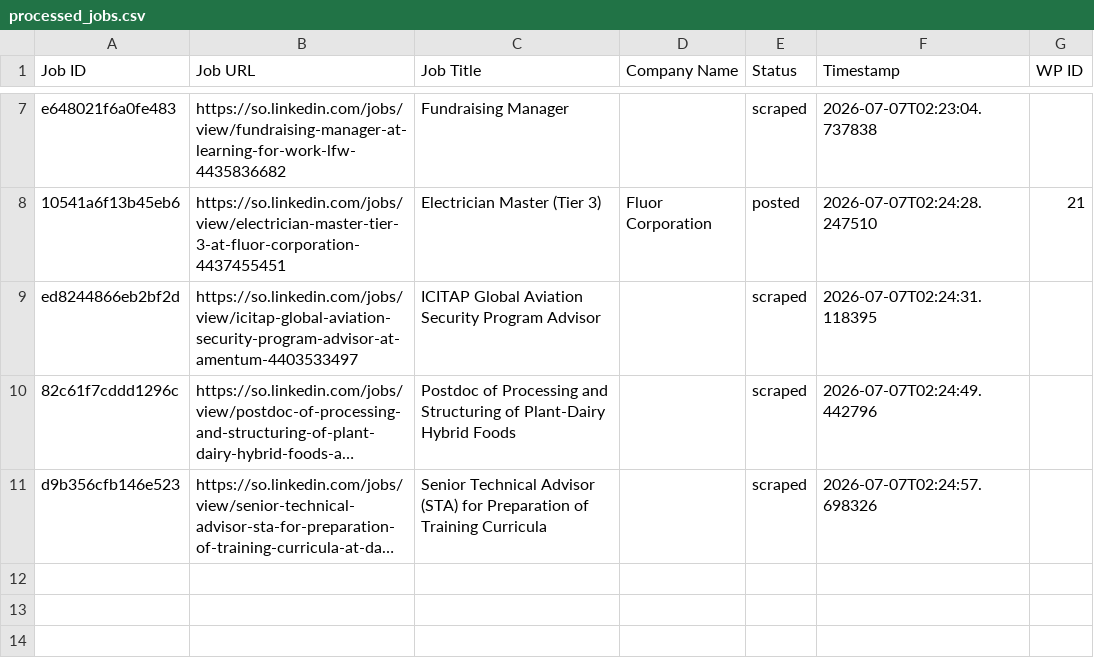
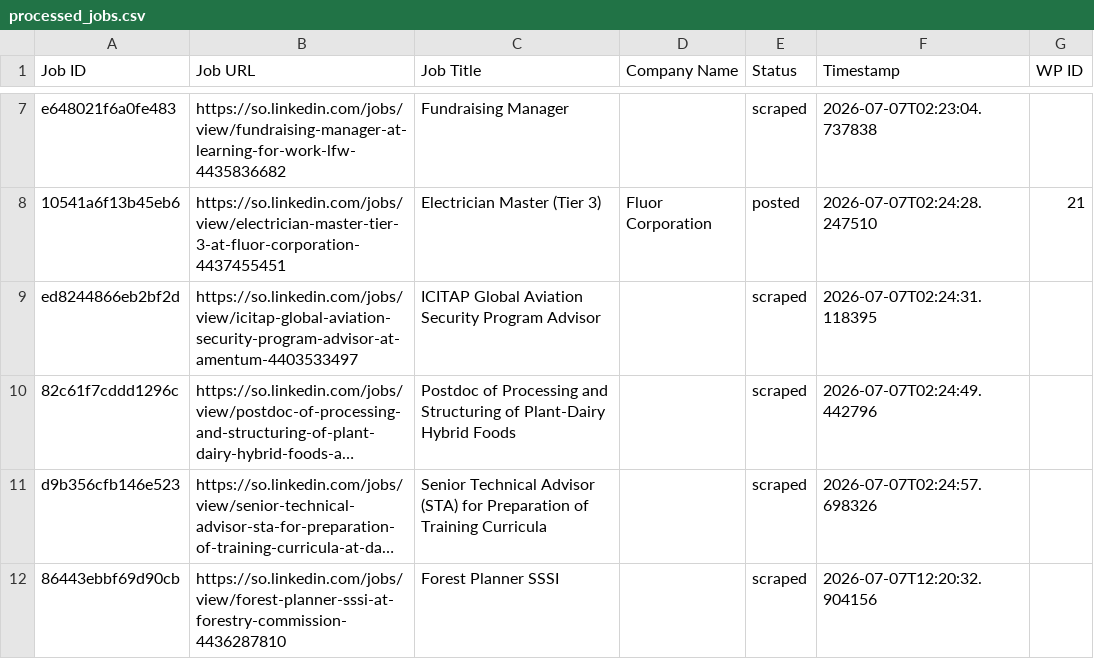
Before and after one commit to mimusdesign/so, a CSV file: processed_jobs.csv, drawn as a sheet; only a part is shown, gaps mark what is left out; long unchanged cells end in …; the diff names each change by its address in the sheet, - before the commit and + after, or states it on an @@ line.

```diff
--- a/processed_jobs.csv
+++ b/processed_jobs.csv
+row 12: 86443ebbf69d90cb | https://so.linkedin.com/jobs/view/forest-planner-sssi-at-forestry-commission-4436287810 | Forest Planner SSSI |  | scraped | 2026-07-07T12:20:32.904156
```
